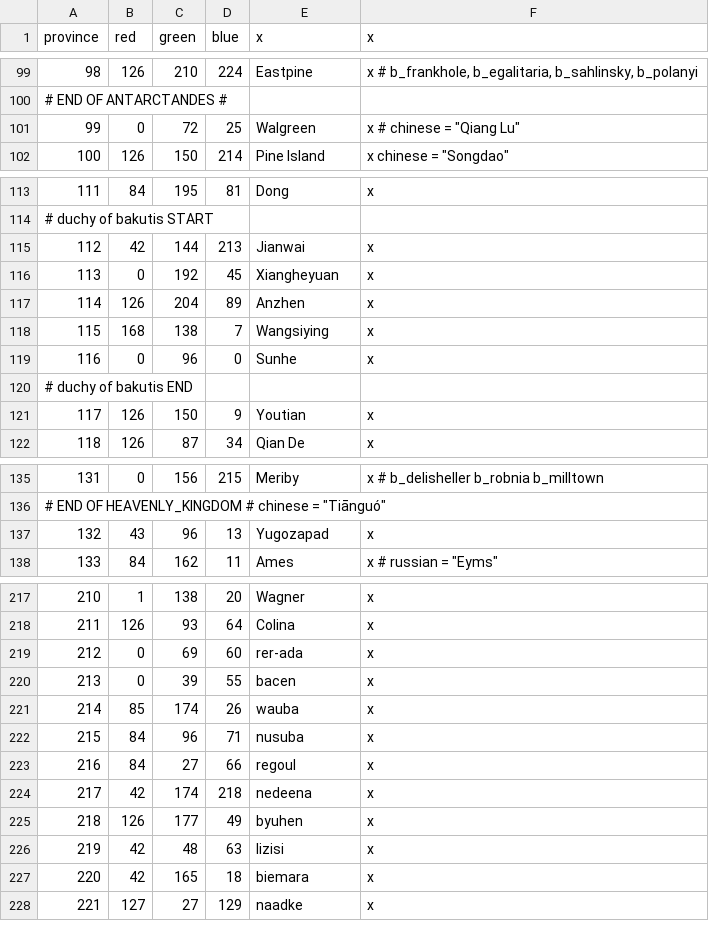
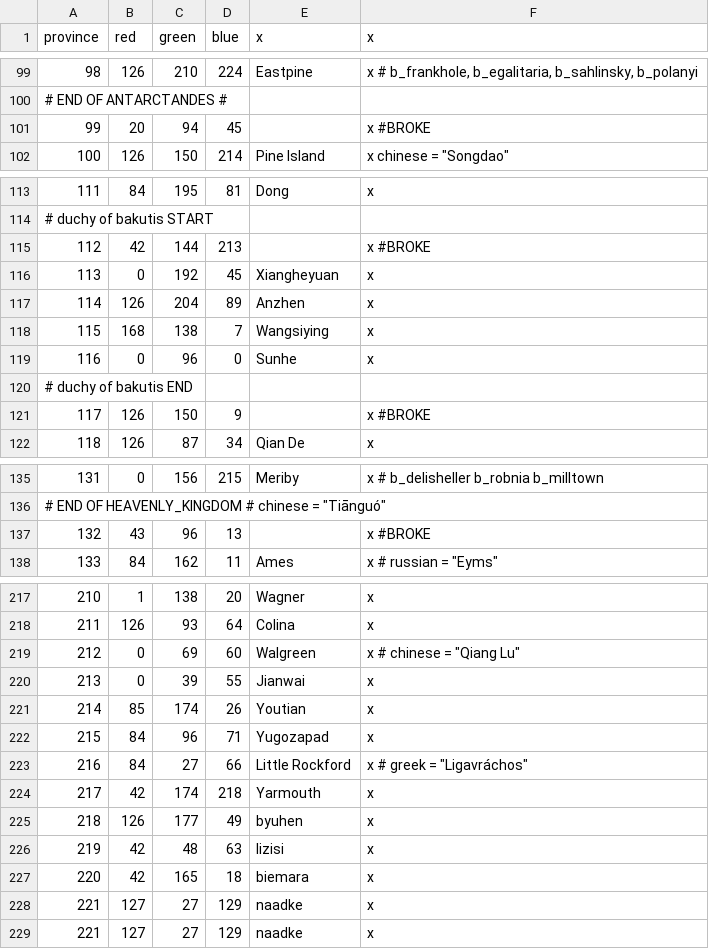
Before and after one commit to Pelinal/The-Last-Continent, a CSV file: map/definition.csv, drawn as a sheet; only a part is shown, gaps mark what is left out; the diff covers the shown part only.

```diff
--- a/map/definition.csv
+++ b/map/definition.csv
@@ -100,3 +100,3 @@ province;red;green;blue;x;x
 # END OF ANTARCTANDES #
-99;0;72;25;Walgreen;x # chinese = "Qiang Lu"
+99;20;94;45;;x #BROKE
 100;126;150;214;Pine Island;x chinese = "Songdao"
@@ -114,3 +114,3 @@ province;red;green;blue;x;x
 # duchy of bakutis START
-112;42;144;213;Jianwai;x
+112;42;144;213;;x #BROKE
 113;0;192;45;Xiangheyuan;x
@@ -120,3 +120,3 @@ province;red;green;blue;x;x
 # duchy of bakutis END
-117;126;150;9;Youtian;x
+117;126;150;9;;x #BROKE
 118;126;87;34;Qian De;x
@@ -136,3 +136,3 @@ province;red;green;blue;x;x
 # END OF HEAVENLY_KINGDOM # chinese = "Tiānguó"
-132;43;96;13;Yugozapad;x
+132;43;96;13;;x #BROKE
 133;84;162;11;Ames;x # russian = "Eyms"
@@ -218,8 +218,8 @@ province;red;green;blue;x;x
 211;126;93;64;Colina;x
-212;0;69;60;rer-ada;x
-213;0;39;55;bacen;x
-214;85;174;26;wauba;x
-215;84;96;71;nusuba;x
-216;84;27;66;regoul;x
-217;42;174;218;nedeena;x
+212;0;69;60;Walgreen;x # chinese = "Qiang Lu"
+213;0;39;55;Jianwai;x
+214;85;174;26;Youtian;x
+215;84;96;71;Yugozapad;x
+216;84;27;66;Little Rockford;x # greek = "Ligavráchos"
+217;42;174;218;Yarmouth;x
 218;126;177;49;byuhen;x
@@ -227,2 +227,3 @@ province;red;green;blue;x;x
 220;42;165;18;biemara;x
+221;127;27;129;naadke;x
 221;127;27;129;naadke;x
```
Also changed, not shown: 6 edited cells elsewhere in this file, localisation/antartica_provsetup_loc.csv, 5 other files.
